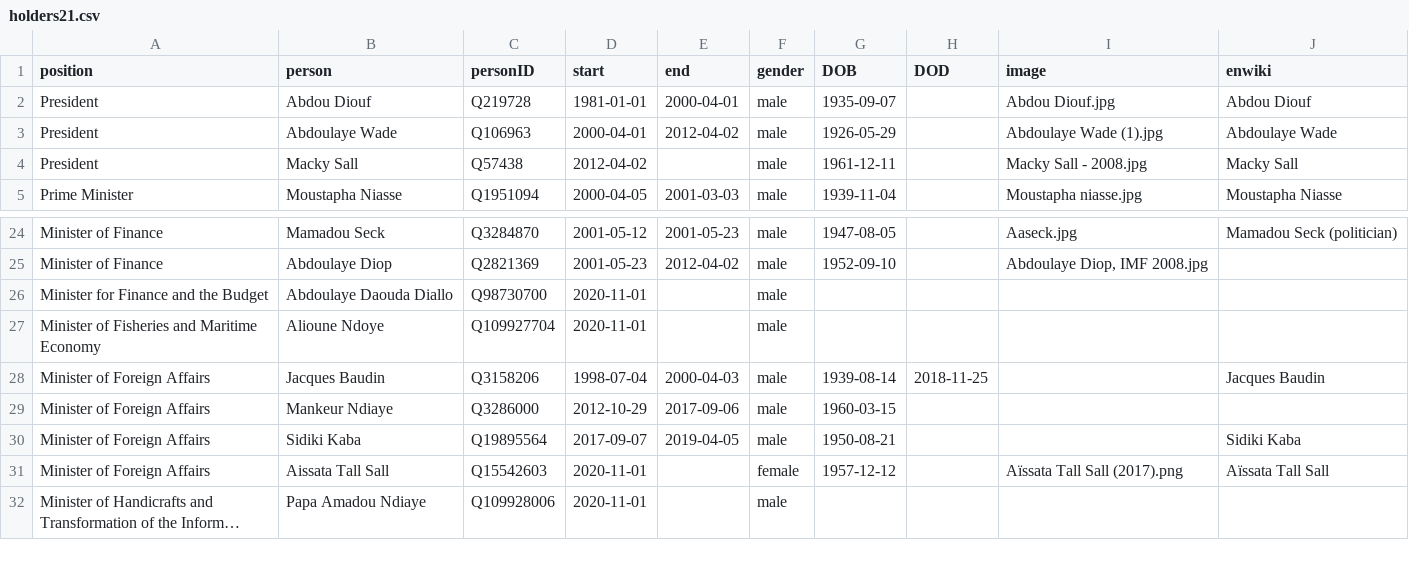
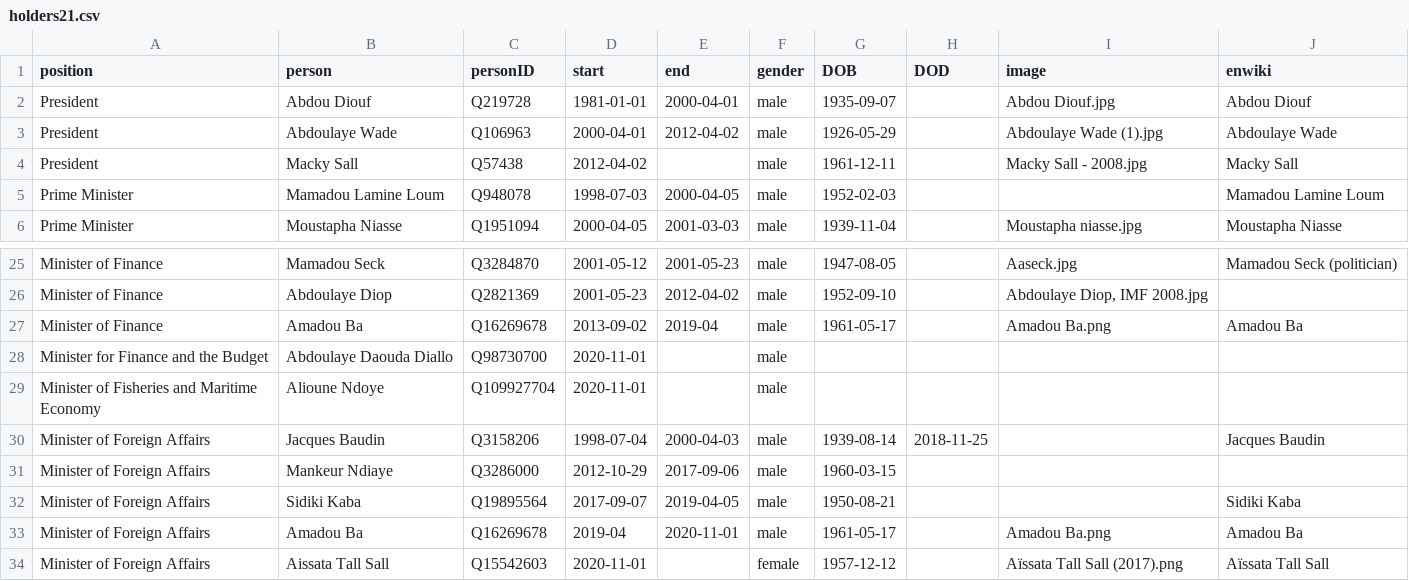
Before and after one commit to every-politician-scrapers/senegal-ministers, a CSV file: html/holders21.csv, drawn as a sheet; only a part is shown, gaps mark what is left out; the shorter side is filled out with more unchanged rows; long unchanged cells end in ….

```diff
--- a/html/holders21.csv
+++ b/html/holders21.csv
@@ -4,2 +4,3 @@ President,Abdoulaye Wade,Q106963,2000-04-01,2012-04-02,male,1926-05-29,,Abdoulay
 President,Macky Sall,Q57438,2012-04-02,,male,1961-12-11,,Macky Sall - 2008.jpg,Macky Sall
+Prime Minister,Mamadou Lamine Loum,Q948078,1998-07-03,2000-04-05,male,1952-02-03,,,Mamadou Lamine Loum
 Prime Minister,Moustapha Niasse,Q1951094,2000-04-05,2001-03-03,male,1939-11-04,,Moustapha niasse.jpg,Moustapha Niasse
@@ -25,2 +26,3 @@ Minister of Finance,Mamadou Seck,Q3284870,2001-05-12,2001-05-23,male,1947-08-05,
 Minister of Finance,Abdoulaye Diop,Q2821369,2001-05-23,2012-04-02,male,1952-09-10,,"Abdoulaye Diop, IMF 2008.jpg",
+Minister of Finance,Amadou Ba,Q16269678,2013-09-02,2019-04,male,1961-05-17,,Amadou Ba.png,Amadou Ba
 Minister for Finance and the Budget,Abdoulaye Daouda Diallo,Q98730700,2020-11-01,,male,,,,
@@ -30,2 +32,3 @@ Minister of Foreign Affairs,Mankeur Ndiaye,Q3286000,2012-10-29,2017-09-06,male,1
 Minister of Foreign Affairs,Sidiki Kaba,Q19895564,2017-09-07,2019-04-05,male,1950-08-21,,,Sidiki Kaba
+Minister of Foreign Affairs,Amadou Ba,Q16269678,2019-04,2020-11-01,male,1961-05-17,,Amadou Ba.png,Amadou Ba
 Minister of Foreign Affairs,Aissata Tall Sall,Q15542603,2020-11-01,,female,1957-12-12,,Aïssata Tall Sall (2017).png,Aïssata Tall Sall
```
Also changed, not shown: html/positions.csv.
